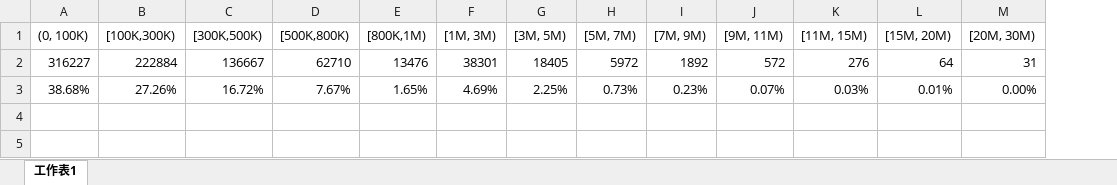
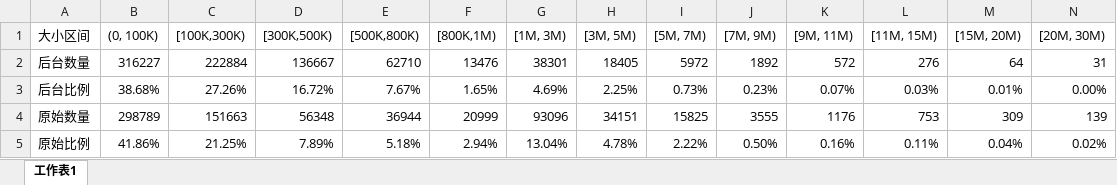
Before and after one commit to fex-team/webuploader, an Excel workbook: _docs/size_statistics.xlsx, sheet 工作表1, drawn as a sheet; only a part is shown; values as stored, in another font and other column widths than the file's, no borders; charts and pictures not drawn; rows hold the shown columns only; the diff names each change by its address in the sheet, - before the commit and + after, or states it on an @@ line.

```diff
--- a/_docs/size_statistics.xlsx (sheet 工作表1)
+++ b/_docs/size_statistics.xlsx (sheet 工作表1)
+column A (大小区间), rows 2-3: 后台数量 | 后台比例
+row 4: 原始数量 | 298789 | 151663 | 56348 | 36944 | 20999 | 93096 | 34151 | 15825 | 3555 | 1176 | 753 | 309 | 139
+row 5: 原始比例 | 41.86% | 21.25% | 7.89% | 5.18% | 2.94% | 13.04% | 4.78% | 2.22% | 0.50% | 0.16% | 0.11% | 0.04% | 0.02%
```
Also changed, not shown: formulas that keep their value, charts or pictures, 4 other files.
